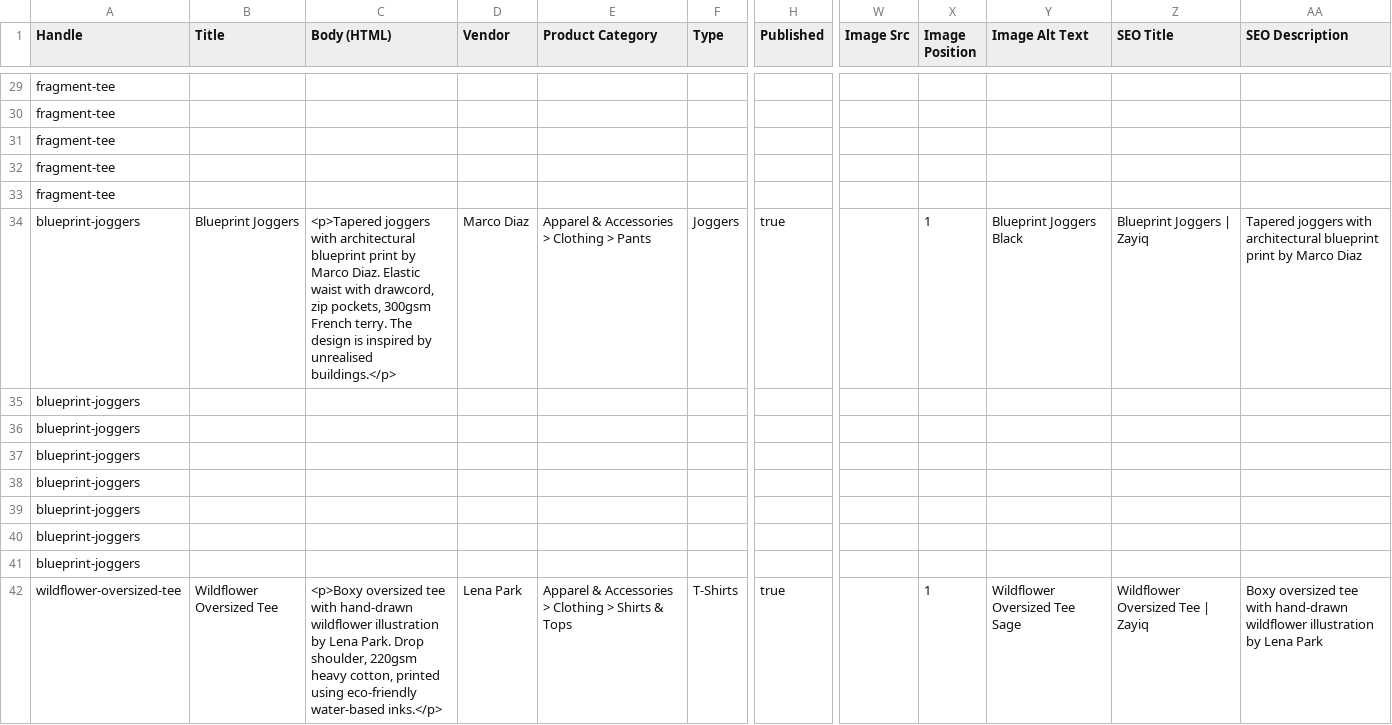
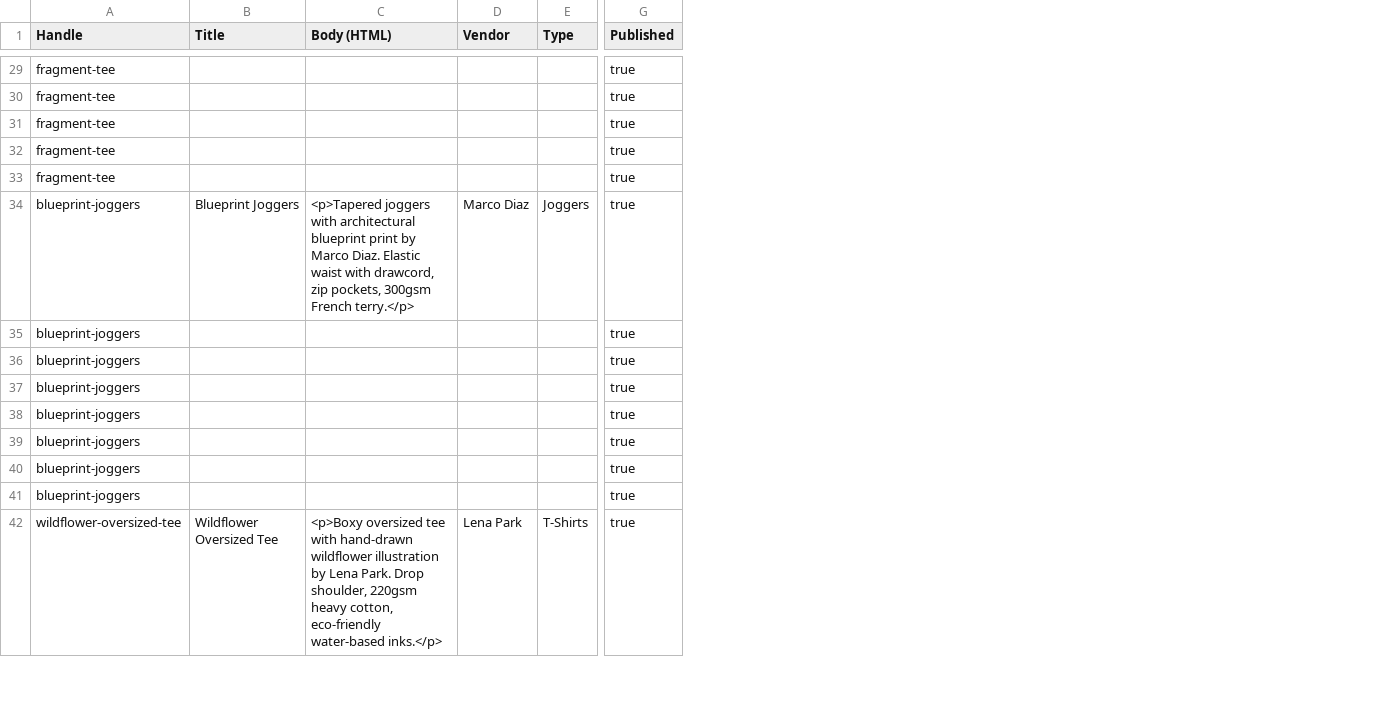
Before and after one commit to MarkMcG88/Zayiq, a CSV file: import/products.csv, drawn as a sheet; only a part is shown, gaps mark what is left out; removed rows and columns are numbered as before the commit, all else as after; the diff covers the shown part only; the diff names each change by its address in the sheet, - before the commit and + after, or states it on an @@ line.

```diff
--- a/import/products.csv
+++ b/import/products.csv
-column E (Product Category), rows 34-42: Apparel & Accessories > Clothing > Pants |  |  |  |  |  |  |  | Apparel & Accessories > Clothing > Shirts & Tops
-column W (Image Src), empty
-column X (Image Position), rows 34-42: 1 |  |  |  |  |  |  |  | 1
-column Y (Image Alt Text), rows 34-42: Blueprint Joggers Black |  |  |  |  |  |  |  | Wildflower Oversized Tee Sage
-column Z (SEO Title), rows 34-42: Blueprint Joggers | Zayiq |  |  |  |  |  |  |  | Wildflower Oversized Tee | Zayiq
-column AA (SEO Description), rows 34-42: Tapered joggers with architectural blueprint print by Marco Diaz |  |  |  |  |  |  |  | Boxy oversized tee with hand-drawn wildflower illustration by Lena Park
-G29:G33 (Published): (empty)
+G29:G33 (Published): true
-C34 (Body (HTML)): …300gsm French terry. The design is inspired by unrealised buildings.</p>
+C34 (Body (HTML)): …300gsm French terry.</p>
-G35:G41 (Published): (empty)
+G35:G41 (Published): true
-C42 (Body (HTML)): …heavy cotton, printed using eco-friendly water-based…
+C42 (Body (HTML)): …heavy cotton, eco-friendly water-based…
```
Also changed, not shown: 59 edited cells elsewhere in this file.
